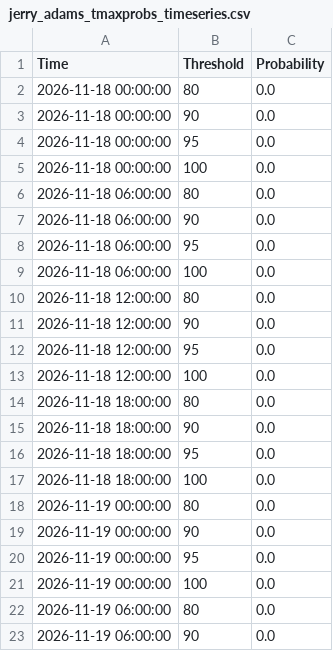
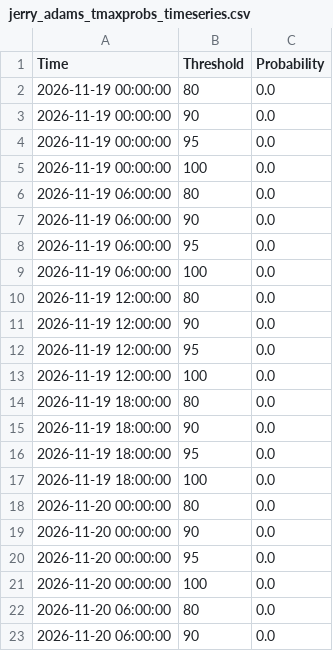
Before and after one commit to makensweather/probability_thresholds, a CSV file: jerry_adams_tmaxprobs_timeseries.csv, drawn as a sheet; only a part is shown; the shorter side is filled out with more unchanged rows; removed rows and columns are numbered as before the commit, all else as after; the diff covers the shown part only; the diff names each change by its address in the sheet, - before the commit and + after, or states it on an @@ line.

Commit message:
Update jerry_adams_tmaxprobs_timeseries.csv

```diff
--- a/jerry_adams_tmaxprobs_timeseries.csv
+++ b/jerry_adams_tmaxprobs_timeseries.csv
-row 2: 2026-11-18 00:00:00 | 80 | 0.0
-row 3: 2026-11-18 00:00:00 | 90 | 0.0
-row 4: 2026-11-18 00:00:00 | 95 | 0.0
-row 5: 2026-11-18 00:00:00 | 100 | 0.0
-row 6: 2026-11-18 06:00:00 | 80 | 0.0
-row 7: 2026-11-18 06:00:00 | 90 | 0.0
-row 8: 2026-11-18 06:00:00 | 95 | 0.0
-row 9: 2026-11-18 06:00:00 | 100 | 0.0
-row 10: 2026-11-18 12:00:00 | 80 | 0.0
-row 11: 2026-11-18 12:00:00 | 90 | 0.0
-row 12: 2026-11-18 12:00:00 | 95 | 0.0
-row 13: 2026-11-18 12:00:00 | 100 | 0.0
-row 14: 2026-11-18 18:00:00 | 80 | 0.0
-row 15: 2026-11-18 18:00:00 | 90 | 0.0
-row 16: 2026-11-18 18:00:00 | 95 | 0.0
-row 17: 2026-11-18 18:00:00 | 100 | 0.0
```
Also changed, not shown: 16 added rows elsewhere in this file.
